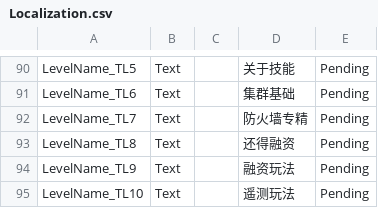
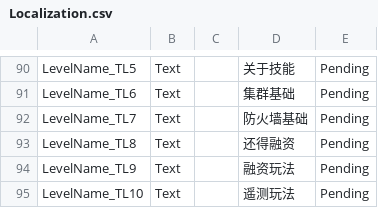
Before and after one commit to yanyoumo/R.O.O.T_Unity, a CSV file: ROOT_demo/Assets/Localization.csv, drawn as a sheet; only a part is shown, gaps mark what is left out.

```diff
--- a/ROOT_demo/Assets/Localization.csv
+++ b/ROOT_demo/Assets/Localization.csv
@@ -107,3 +107,3 @@ LevelName_TL5,Text,,关于技能,Pending
 LevelName_TL6,Text,,集群基础,Pending
-LevelName_TL7,Text,,防火墙专精,Pending
+LevelName_TL7,Text,,防火墙基础,Pending
 LevelName_TL8,Text,,还得融资,Pending
```
Also changed, not shown: 10 other files.
